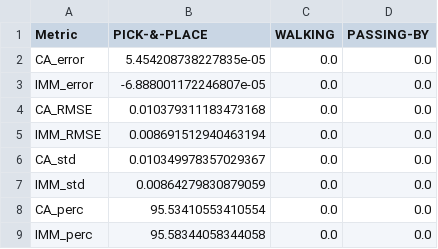
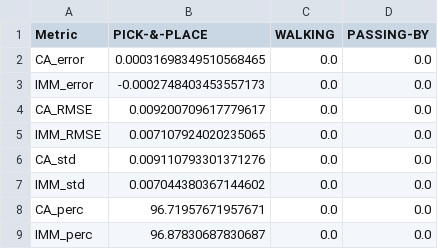
Before and after one commit to JRL-CARI-CNR-UNIBS/hri_predict_ros, a CSV file: results/results_1_steps_cartesianCompute_cartesianEval.csv, drawn as a sheet.

```diff
--- a/results/results_1_steps_cartesianCompute_cartesianEval.csv
+++ b/results/results_1_steps_cartesianCompute_cartesianEval.csv
@@ -1,9 +1,9 @@
 Metric,PICK-&-PLACE,WALKING,PASSING-BY
-CA_error,5.454208738227835e-05,0.0,0.0
-IMM_error,-6.888001172246807e-05,0.0,0.0
-CA_RMSE,0.010379311183473168,0.0,0.0
-IMM_RMSE,0.008691512940463194,0.0,0.0
-CA_std,0.010349978357029367,0.0,0.0
-IMM_std,0.00864279830879059,0.0,0.0
-CA_perc,95.53410553410554,0.0,0.0
-IMM_perc,95.58344058344058,0.0,0.0
+CA_error,0.00031698349510568465,0.0,0.0
+IMM_error,-0.0002748403453557173,0.0,0.0
+CA_RMSE,0.009200709617779617,0.0,0.0
+IMM_RMSE,0.007107924020235065,0.0,0.0
+CA_std,0.009110793301371276,0.0,0.0
+IMM_std,0.007044380367144602,0.0,0.0
+CA_perc,96.71957671957671,0.0,0.0
+IMM_perc,96.87830687830687,0.0,0.0
```
Also changed, not shown: results/results_1_steps_jointCompute_cartesianEval.csv, results/results_1_steps_jointCompute_jointEval.csv, 55 other files.
